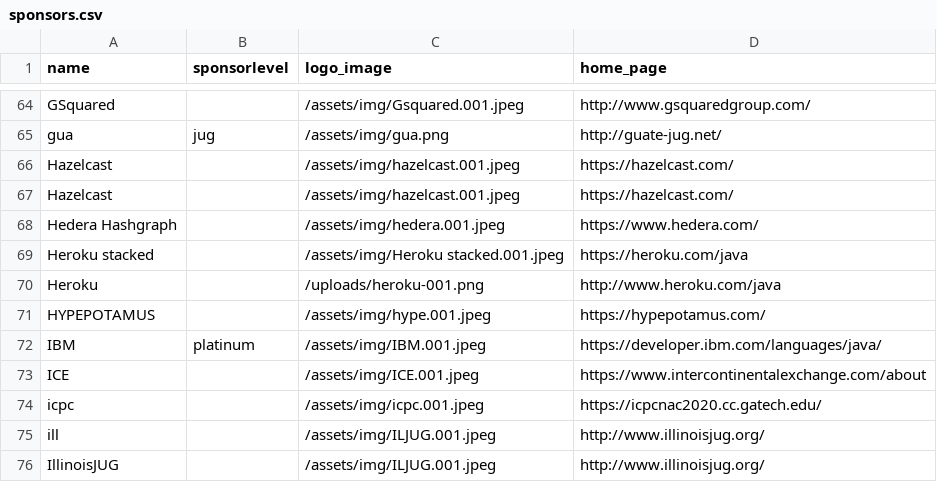
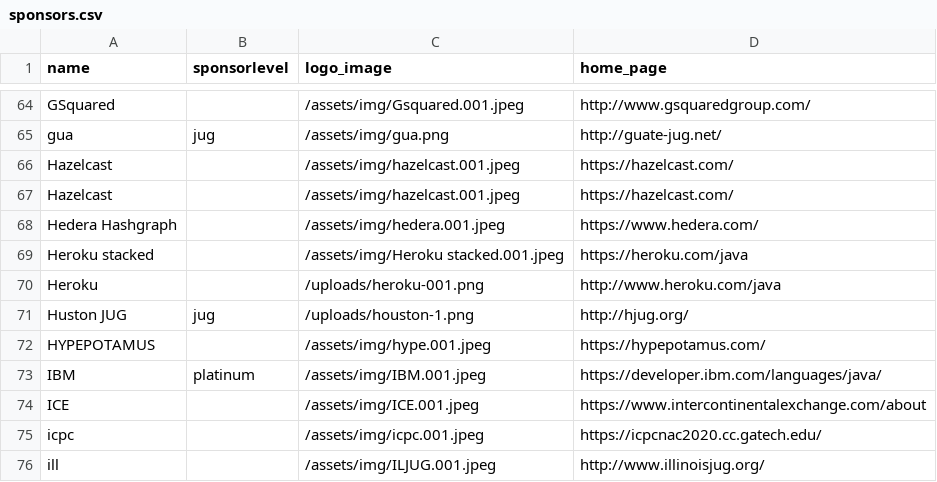
Before and after one commit to devnexus/devnexus-site, a CSV file: _data/sponsors.csv, drawn as a sheet; only a part is shown, gaps mark what is left out; the shorter side is filled out with more unchanged rows; the diff names each change by its address in the sheet, - before the commit and + after, or states it on an @@ line.

```diff
--- a/_data/sponsors.csv
+++ b/_data/sponsors.csv
+row 71: Huston JUG | jug | /uploads/houston-1.png | http://hjug.org/
```
Also changed, not shown: 1 other file.
